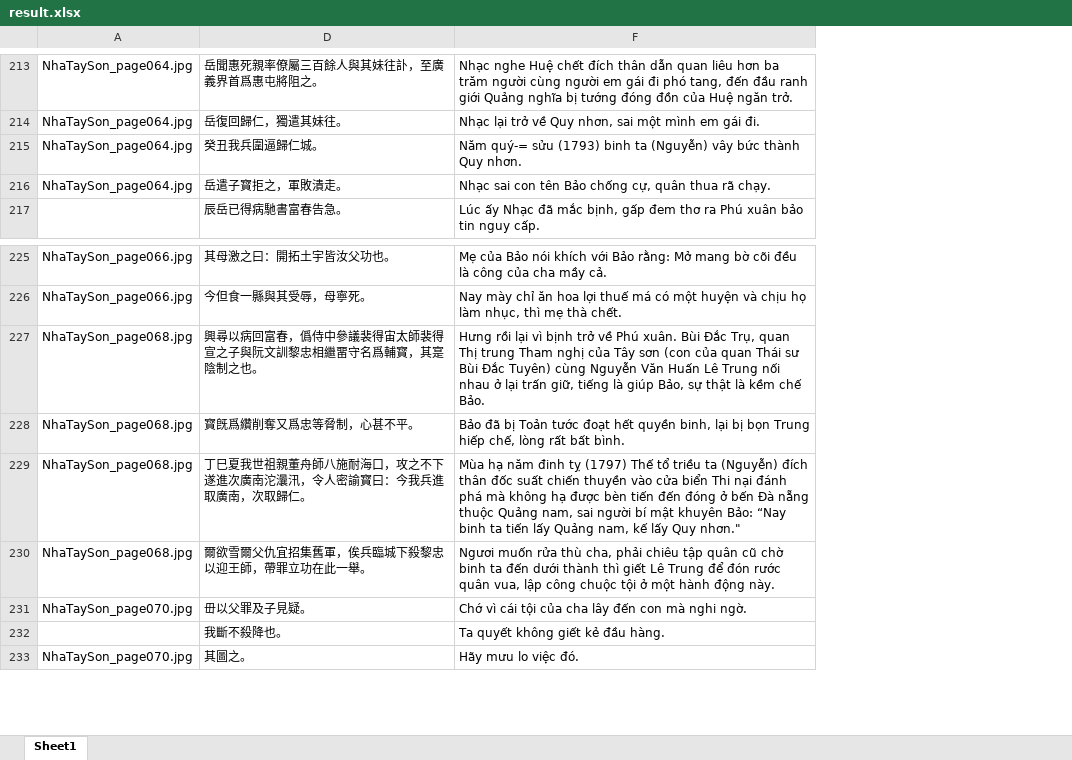
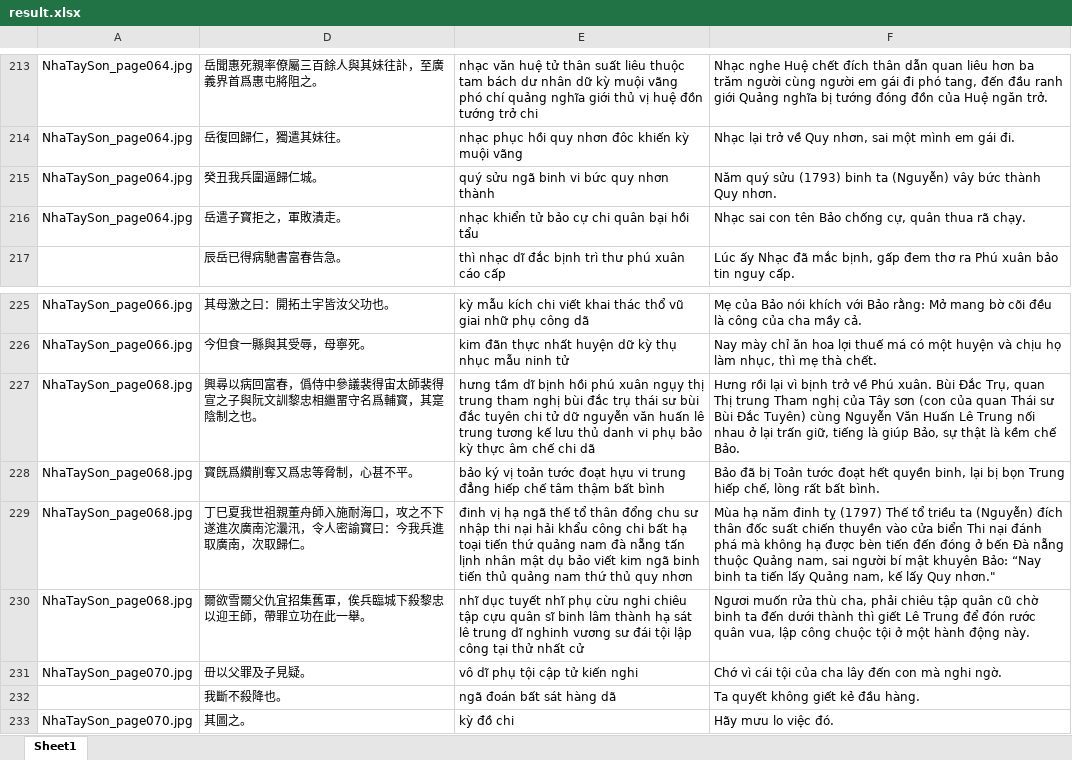
Before and after one commit to vuongquocphong/mod_bertalign, an Excel workbook: Data/dai_nam_chinh_bien_liet_truyen/result.xlsx, sheet Sheet1, drawn as a sheet; only a part is shown, gaps mark what is left out; values as stored, in another font and other column widths than the file's, no borders; the diff covers the shown part only; the diff names each change by its address in the sheet, - before the commit and + after, or states it on an @@ line.

Commit message:
Add sino column

```diff
--- a/Data/dai_nam_chinh_bien_liet_truyen/result.xlsx (sheet Sheet1)
+++ b/Data/dai_nam_chinh_bien_liet_truyen/result.xlsx (sheet Sheet1)
@@ column E unhidden, rows 213-217: nhạc văn huệ tử thân suất liêu thuộc tam bách dư nhân dữ kỳ muội vãng phó chí quảng nghĩa giới thủ vị huệ đồn tướng trở chi | nhạc phục hồi quy nhơn đôc khiến kỳ muội vãng | quý sửu ngã binh vi bức quy nhơn thành | nhạc khiển tử bảo cự chi quân bại hồi tẩu | thì nhạc dĩ đắc bịnh trì thư phú xuân cáo cấp; rows 225-233: kỳ mẫu kích chi viết khai thác thổ vũ giai nhữ phụ công dã | kim đãn thực nhất huyện dữ kỳ thụ nhục mẫu ninh tử | hưng tầm dĩ bịnh hồi phú xuân ngụy thị trung tham nghị bùi đắc trụ thái sư bùi đắc tuyên chi tử dữ nguyễn văn huấn lê trung tương kế lưu thủ danh vi phụ bảo kỳ thực âm chế chi dã | bảo ký vị toản tước đoạt hựu vi trung đẳng hiếp chế tâm thậm bất bình | đinh vị hạ ngã thế tổ thân đổng chu sư nhập thi nại hải khẩu công chi bất hạ toại tiến thứ quảng nam đà nẵng tấn lịnh nhân mật dụ bảo viết kim ngã binh tiến thủ quảng nam thứ thủ quy nhơn | nhĩ dục tuyết nhĩ phụ cừu nghi chiêu tập cựu quân sĩ binh lâm thành hạ sát lê trung dĩ nghinh vương sư đái tội lập công tại thử nhất cử | vô dĩ phụ tội cập tử kiến nghi | ngã đoán bất sát hàng dã | kỳ đồ chi @@
-F215: Năm quý-= sửu (1793)…
+F215: Năm quý sửu (1793)…
-D229: …親董舟師八施耐海口…
+D229: …親董舟師入施耐海口…
```
Also changed, not shown: 5 edited cells elsewhere in this sheet, hidden cells.
